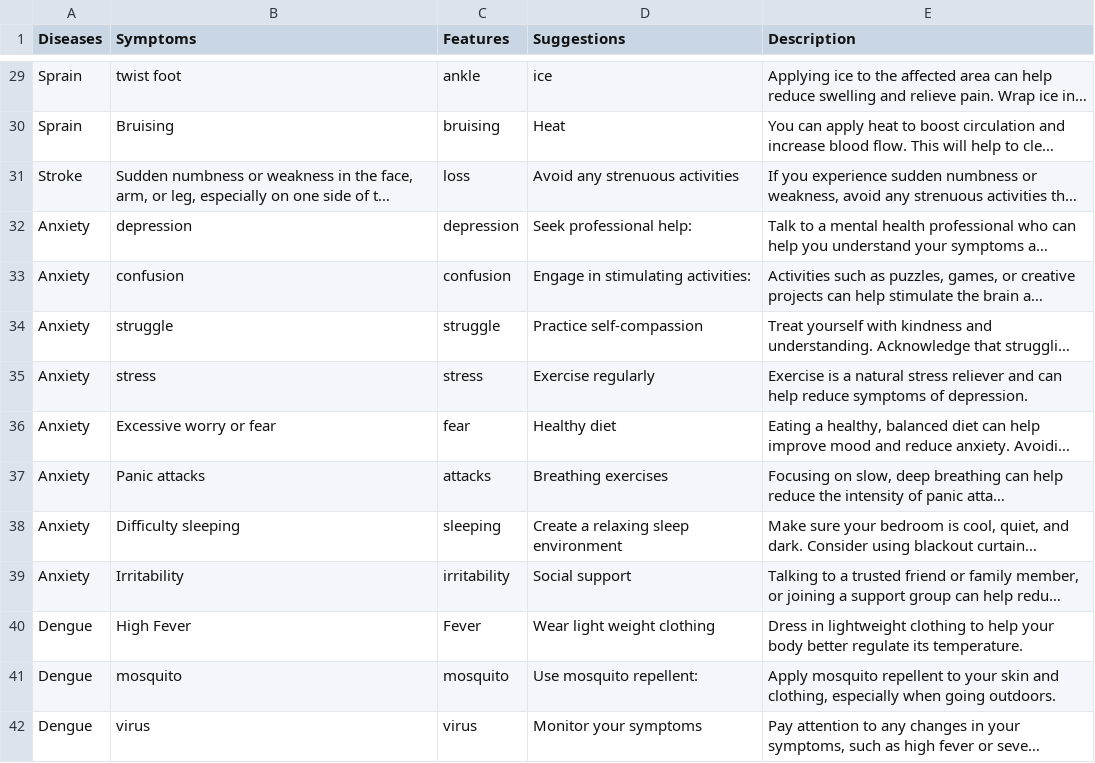
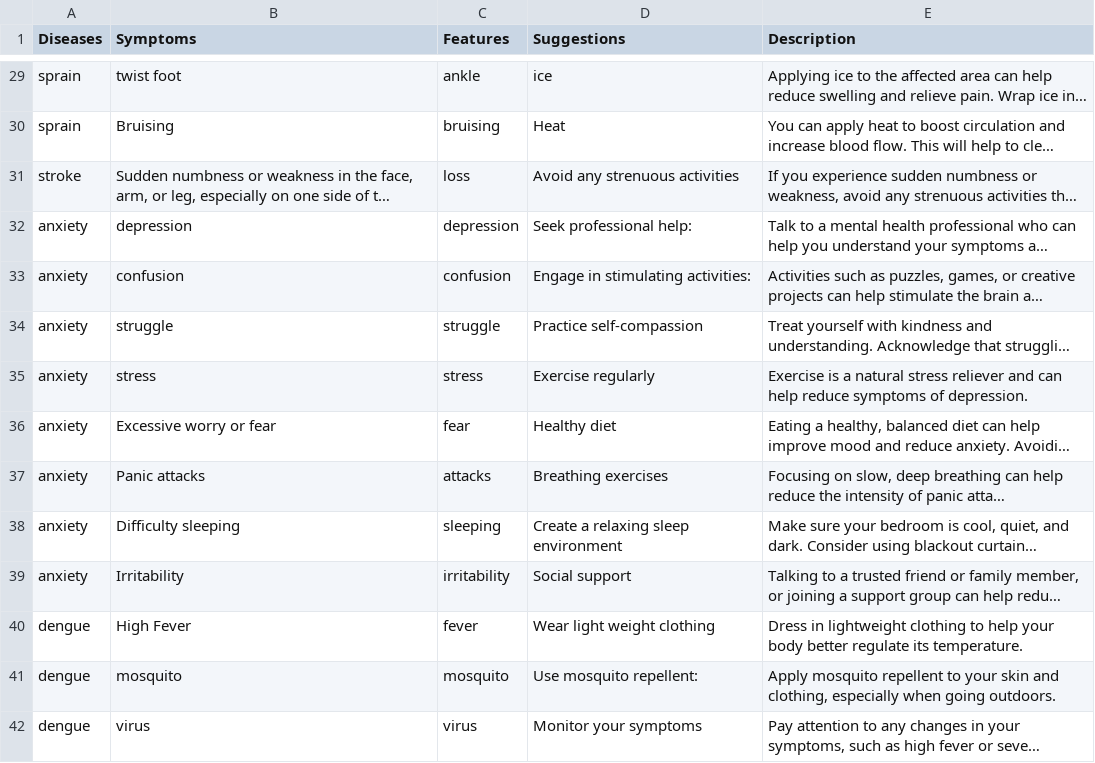
Before and after one commit to AmruthaReddy19/Emotion-based-recommendation, a CSV file: Diseasesupdated.csv, drawn as a sheet; only a part is shown, gaps mark what is left out; long unchanged cells end in …; the diff covers the shown part only; the diff names each change by its address in the sheet, - before the commit and + after, or states it on an @@ line.

```diff
--- a/Diseasesupdated.csv
+++ b/Diseasesupdated.csv
-A29:A30 (Diseases): Sprain
+A29:A30 (Diseases): sprain
-A31 (Diseases): Stroke
+A31 (Diseases): stroke
-A32:A39 (Diseases): Anxiety
+A32:A39 (Diseases): anxiety
-A40:A42 (Diseases): Dengue
+A40:A42 (Diseases): dengue
-C40 (Features): Fever
+C40 (Features): fever
```
Also changed, not shown: 58 edited cells elsewhere in this file, datas/feature_matching2.csv, featuresdata.csv, 22 other files.
